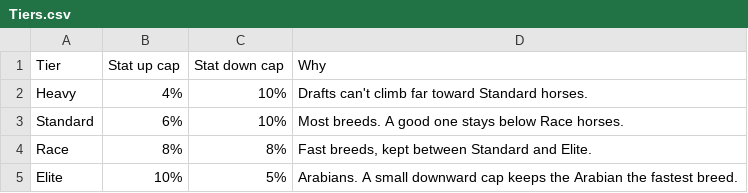
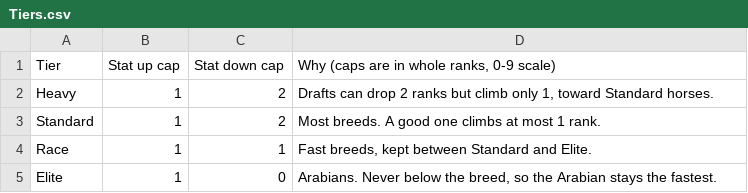
Before and after one commit to Navod-Madushanka/Horse_Personality_mod_RDR2, a CSV file: data/sheet-export/Tiers.csv, drawn as a sheet.

```diff
--- a/data/sheet-export/Tiers.csv
+++ b/data/sheet-export/Tiers.csv
@@ -1,5 +1,5 @@
-Tier,Stat up cap,Stat down cap,Why
-Heavy,4%,10%,Drafts can't climb far toward Standard horses.
-Standard,6%,10%,Most breeds. A good one stays below Race horses.
-Race,8%,8%,"Fast breeds, kept between Standard and Elite."
-Elite,10%,5%,Arabians. A small downward cap keeps the Arabian the fastest breed.
+Tier,Stat up cap,Stat down cap,"Why (caps are in whole ranks, 0-9 scale)"
+Heavy,1,2,"Drafts can drop 2 ranks but climb only 1, toward Standard horses."
+Standard,1,2,Most breeds. A good one climbs at most 1 rank.
+Race,1,1,"Fast breeds, kept between Standard and Elite."
+Elite,1,0,"Arabians. Never below the breed, so the Arabian stays the fastest."
```
Also changed, not shown: data/sheet-export/Breeds.csv, data/sheet-export/Roller.csv, 18 other files.
